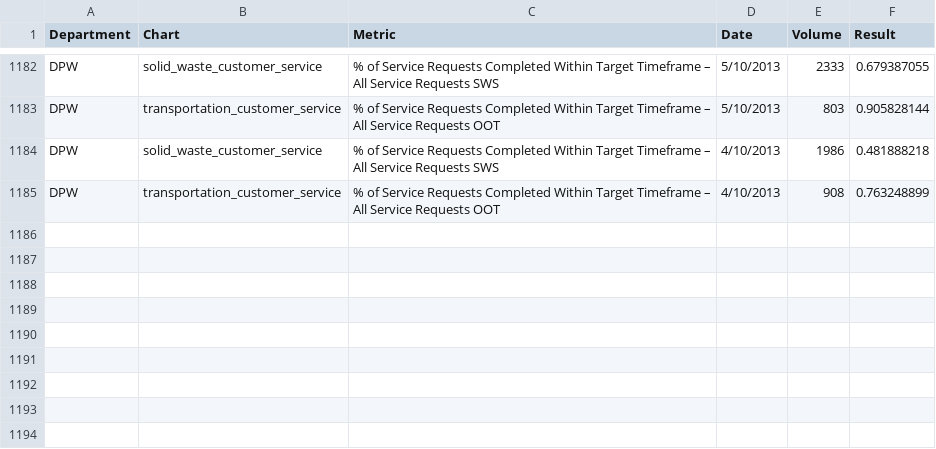
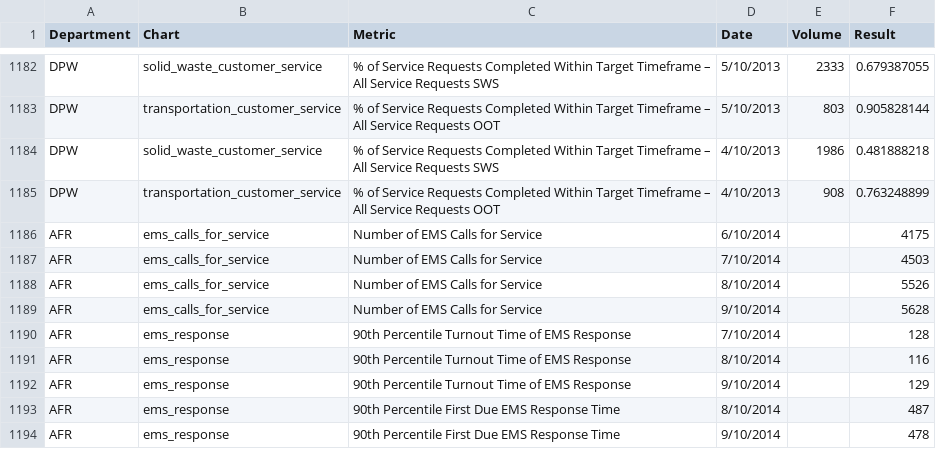
Before and after one commit to foratlanta/foratlanta.github.io, a CSV file: data/data.csv, drawn as a sheet; only a part is shown, gaps mark what is left out; the diff names each change by its address in the sheet, - before the commit and + after, or states it on an @@ line.

Commit message:
Updated EMS charts in AFR page

```diff
--- a/data/data.csv
+++ b/data/data.csv
+row 1186: AFR | ems_calls_for_service | Number of EMS Calls for Service | 6/10/2014 |  | 4175
+row 1187: AFR | ems_calls_for_service | Number of EMS Calls for Service | 7/10/2014 |  | 4503
+row 1188: AFR | ems_calls_for_service | Number of EMS Calls for Service | 8/10/2014 |  | 5526
+row 1189: AFR | ems_calls_for_service | Number of EMS Calls for Service | 9/10/2014 |  | 5628
+row 1190: AFR | ems_response | 90th Percentile Turnout Time of EMS Response | 7/10/2014 |  | 128
+row 1191: AFR | ems_response | 90th Percentile Turnout Time of EMS Response | 8/10/2014 |  | 116
+row 1192: AFR | ems_response | 90th Percentile Turnout Time of EMS Response | 9/10/2014 |  | 129
+row 1193: AFR | ems_response | 90th Percentile First Due EMS Response Time | 8/10/2014 |  | 487
+row 1194: AFR | ems_response | 90th Percentile First Due EMS Response Time | 9/10/2014 |  | 478
```
Also changed, not shown: 1 other file.
